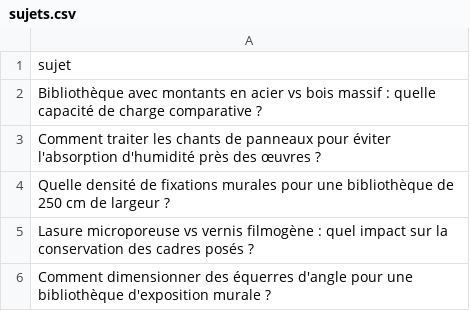
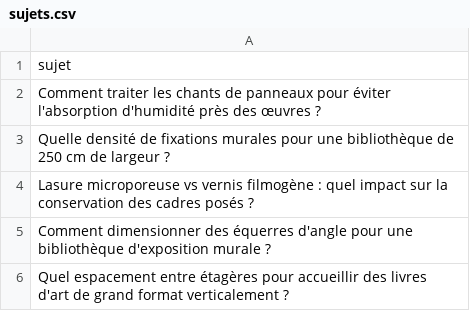
Before and after one commit to Metalosmose21/Biblioth-que-3, a CSV file: sujets.csv, drawn as a sheet; only a part is shown; the shorter side is filled out with more unchanged rows.

```diff
--- a/sujets.csv
+++ b/sujets.csv
@@ -1,3 +1,2 @@
 sujet
-Bibliothèque avec montants en acier vs bois massif : quelle capacité de charge comparative ?
 Comment traiter les chants de panneaux pour éviter l'absorption d'humidité près des œuvres ?
```
Also changed, not shown: sujets_traites.csv.
